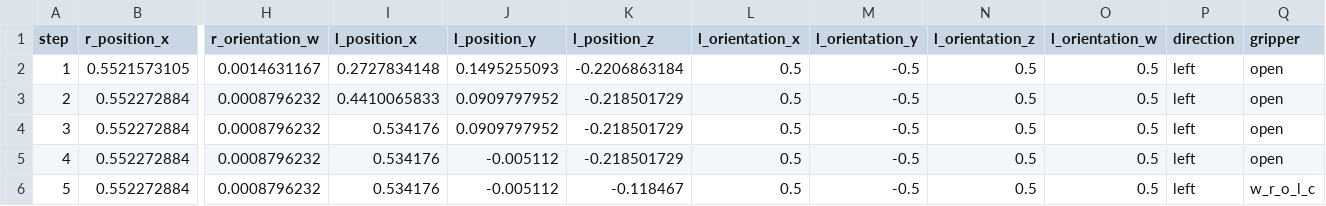
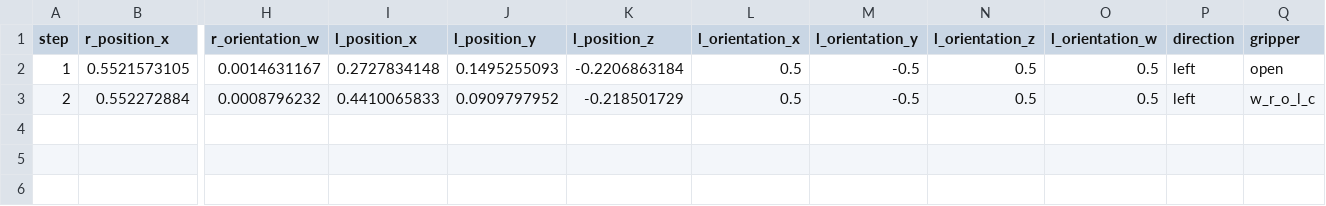
Before and after one commit to LiDuanAtGlasgow/Updated-KCNet-GarNet-ROS, a CSV file: src/kcnet_garnet_project/src/paths/tshirt_paths/designing_stage_2.csv, drawn as a sheet; only a part is shown, gaps mark what is left out; rows hold the shown columns only; the diff names each change by its address in the sheet, - before the commit and + after, or states it on an @@ line.

```diff
--- a/src/kcnet_garnet_project/src/paths/tshirt_paths/designing_stage_2.csv
+++ b/src/kcnet_garnet_project/src/paths/tshirt_paths/designing_stage_2.csv
-Q3 (gripper): open
+Q3 (gripper): w_r_o_l_c
-row 4: 3 | 0.552272884 | 0.0008796232 | 0.534176 | 0.0909797952 | -0.218501729 | 0.5 | -0.5 | 0.5 | 0.5 | left | open
-row 5: 4 | 0.552272884 | 0.0008796232 | 0.534176 | -0.005112 | -0.218501729 | 0.5 | -0.5 | 0.5 | 0.5 | left | open
-row 6: 5 | 0.552272884 | 0.0008796232 | 0.534176 | -0.005112 | -0.118467 | 0.5 | -0.5 | 0.5 | 0.5 | left | w_r_o_l_c
```
Also changed, not shown: src/kcnet_garnet_project/src/paths/towel_paths/designing_stage_4.csv, src/kcnet_garnet_project/src/paths/tshirt_paths/designing_stage_4.csv, 10 other files.
